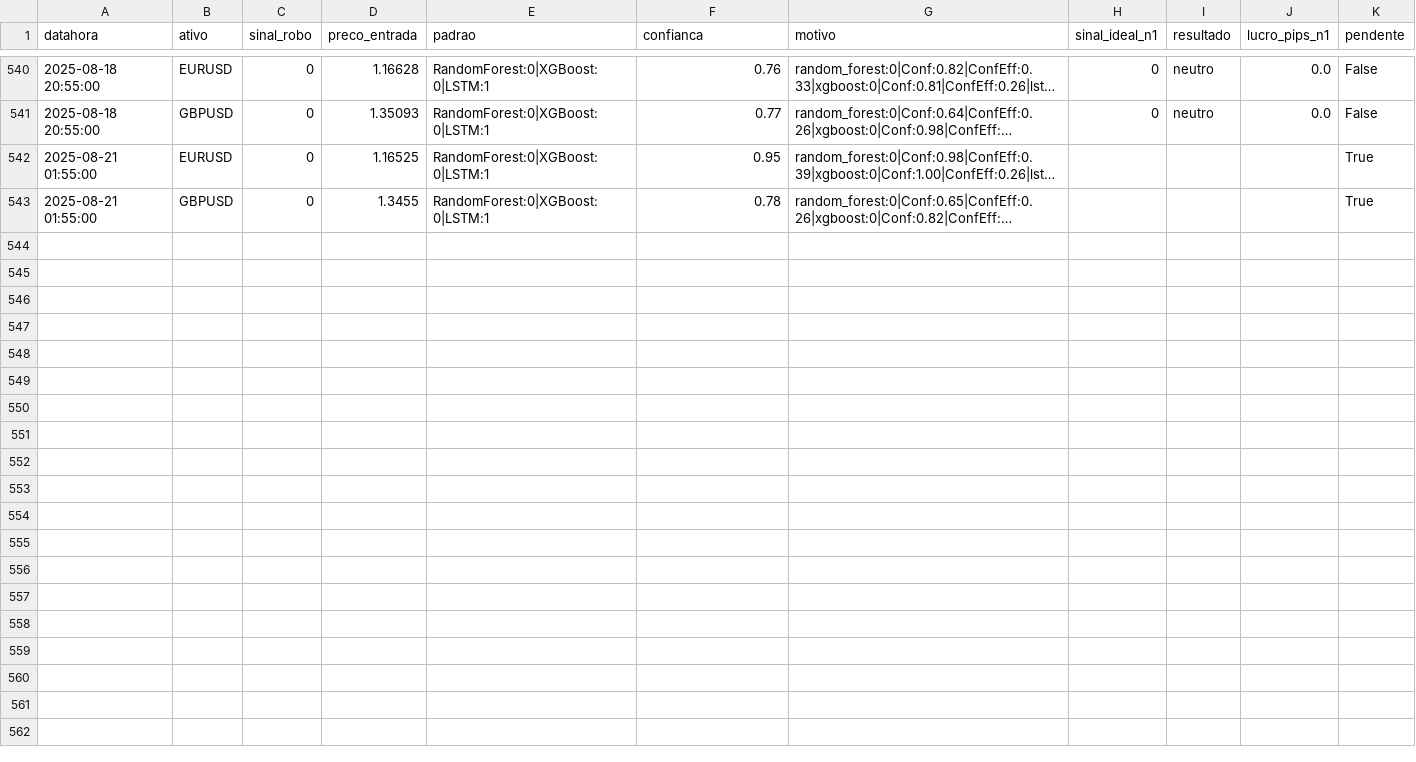
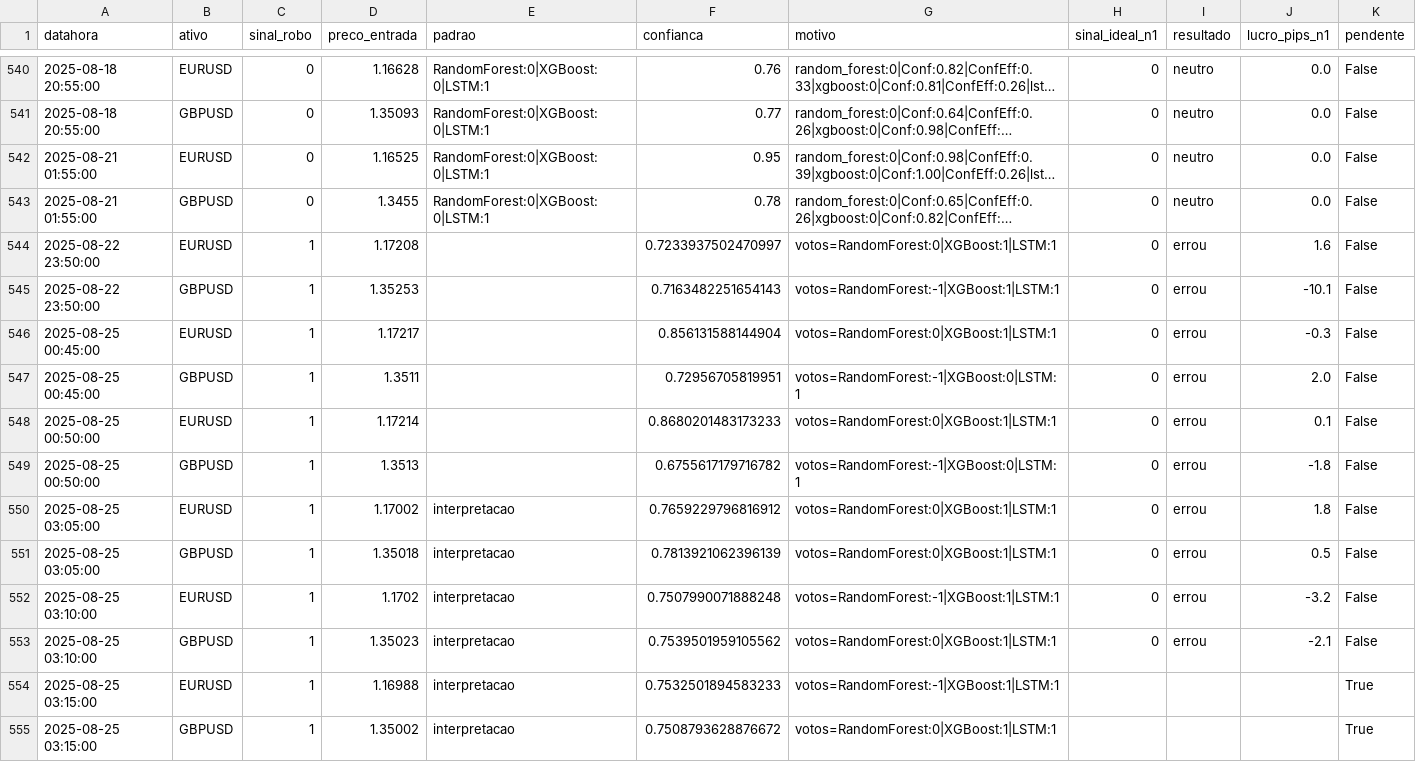
Before and after one commit to EduardoGrieger/Robo-Trader, a CSV file: dados/validacao_decisoes.csv, drawn as a sheet; only a part is shown, gaps mark what is left out; long unchanged cells end in …; the diff names each change by its address in the sheet, - before the commit and + after, or states it on an @@ line.

```diff
--- a/dados/validacao_decisoes.csv
+++ b/dados/validacao_decisoes.csv
-H542:H543 (sinal_ideal_n1): (empty)
+H542:H543 (sinal_ideal_n1): 0
-I542:I543 (resultado): (empty)
+I542:I543 (resultado): neutro
-J542:J543 (lucro_pips_n1): (empty)
+J542:J543 (lucro_pips_n1): 0.0
-K542:K543 (pendente): True
+K542:K543 (pendente): False
+row 544: 2025-08-22 23:50:00 | EURUSD | 1 | 1.17208 |  | 0.7233937502470997 | votos=RandomForest:0|XGBoost:1|LSTM:1 | 0 | errou | 1.6 | False
+row 545: 2025-08-22 23:50:00 | GBPUSD | 1 | 1.35253 |  | 0.7163482251654143 | votos=RandomForest:-1|XGBoost:1|LSTM:1 | 0 | errou | -10.1 | False
+row 546: 2025-08-25 00:45:00 | EURUSD | 1 | 1.17217 |  | 0.856131588144904 | votos=RandomForest:0|XGBoost:1|LSTM:1 | 0 | errou | -0.3 | False
+row 547: 2025-08-25 00:45:00 | GBPUSD | 1 | 1.3511 |  | 0.72956705819951 | votos=RandomForest:-1|XGBoost:0|LSTM:1 | 0 | errou | 2.0 | False
+row 548: 2025-08-25 00:50:00 | EURUSD | 1 | 1.17214 |  | 0.8680201483173233 | votos=RandomForest:0|XGBoost:1|LSTM:1 | 0 | errou | 0.1 | False
+row 549: 2025-08-25 00:50:00 | GBPUSD | 1 | 1.3513 |  | 0.6755617179716782 | votos=RandomForest:-1|XGBoost:0|LSTM:1 | 0 | errou | -1.8 | False
+row 550: 2025-08-25 03:05:00 | EURUSD | 1 | 1.17002 | interpretacao | 0.7659229796816912 | votos=RandomForest:0|XGBoost:1|LSTM:1 | 0 | errou | 1.8 | False
+row 551: 2025-08-25 03:05:00 | GBPUSD | 1 | 1.35018 | interpretacao | 0.7813921062396139 | votos=RandomForest:0|XGBoost:1|LSTM:1 | 0 | errou | 0.5 | False
+row 552: 2025-08-25 03:10:00 | EURUSD | 1 | 1.1702 | interpretacao | 0.7507990071888248 | votos=RandomForest:-1|XGBoost:1|LSTM:1 | 0 | errou | -3.2 | False
+row 553: 2025-08-25 03:10:00 | GBPUSD | 1 | 1.35023 | interpretacao | 0.7539501959105562 | votos=RandomForest:0|XGBoost:1|LSTM:1 | 0 | errou | -2.1 | False
+row 554: 2025-08-25 03:15:00 | EURUSD | 1 | 1.16988 | interpretacao | 0.7532501894583233 | votos=RandomForest:-1|XGBoost:1|LSTM:1 |  |  |  | True
+row 555: 2025-08-25 03:15:00 | GBPUSD | 1 | 1.35002 | interpretacao | 0.7508793628876672 | votos=RandomForest:0|XGBoost:1|LSTM:1 |  |  |  | True
```
Also changed, not shown: dados/memoria_adaptativa.csv, 38 other files.
